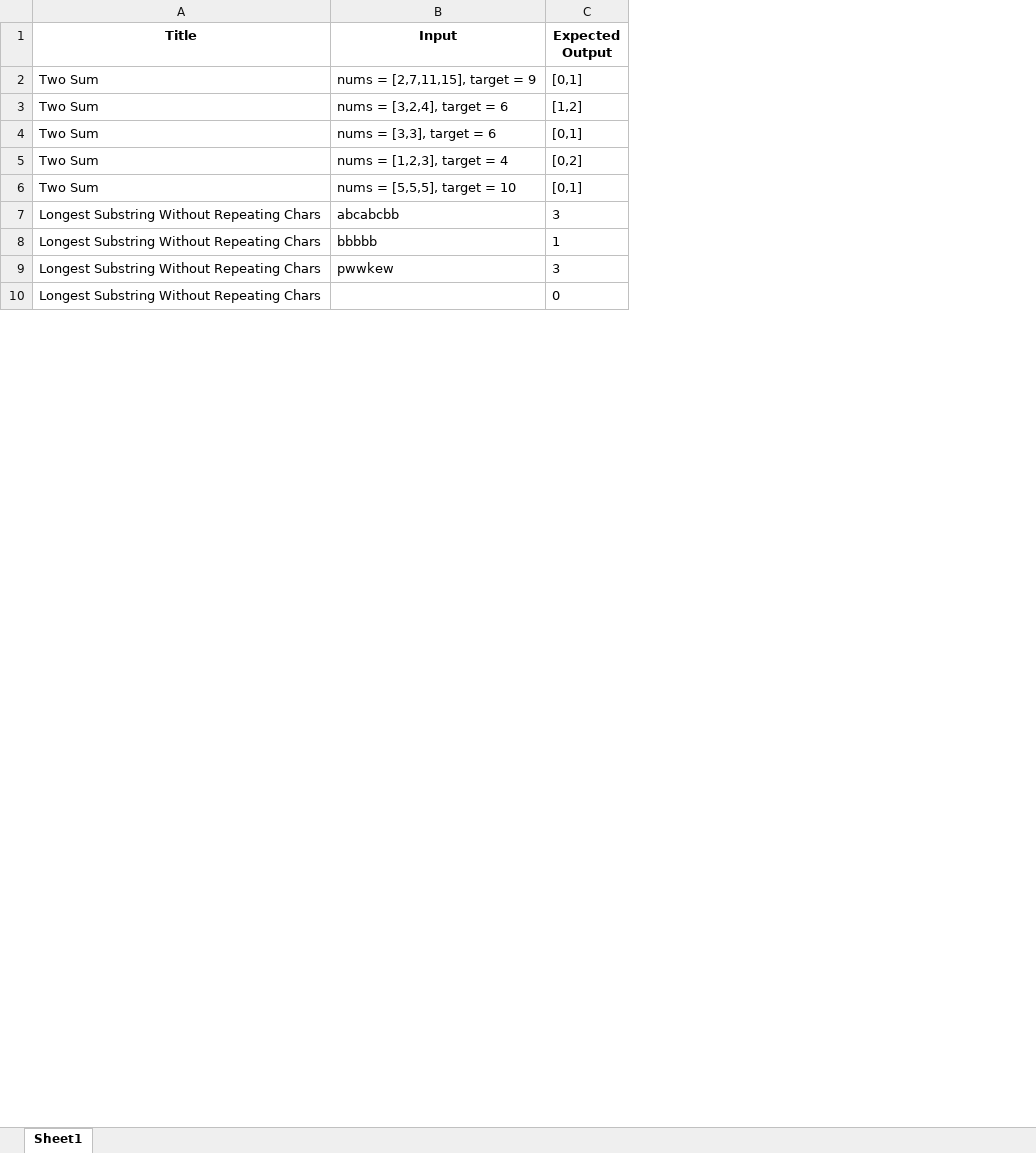
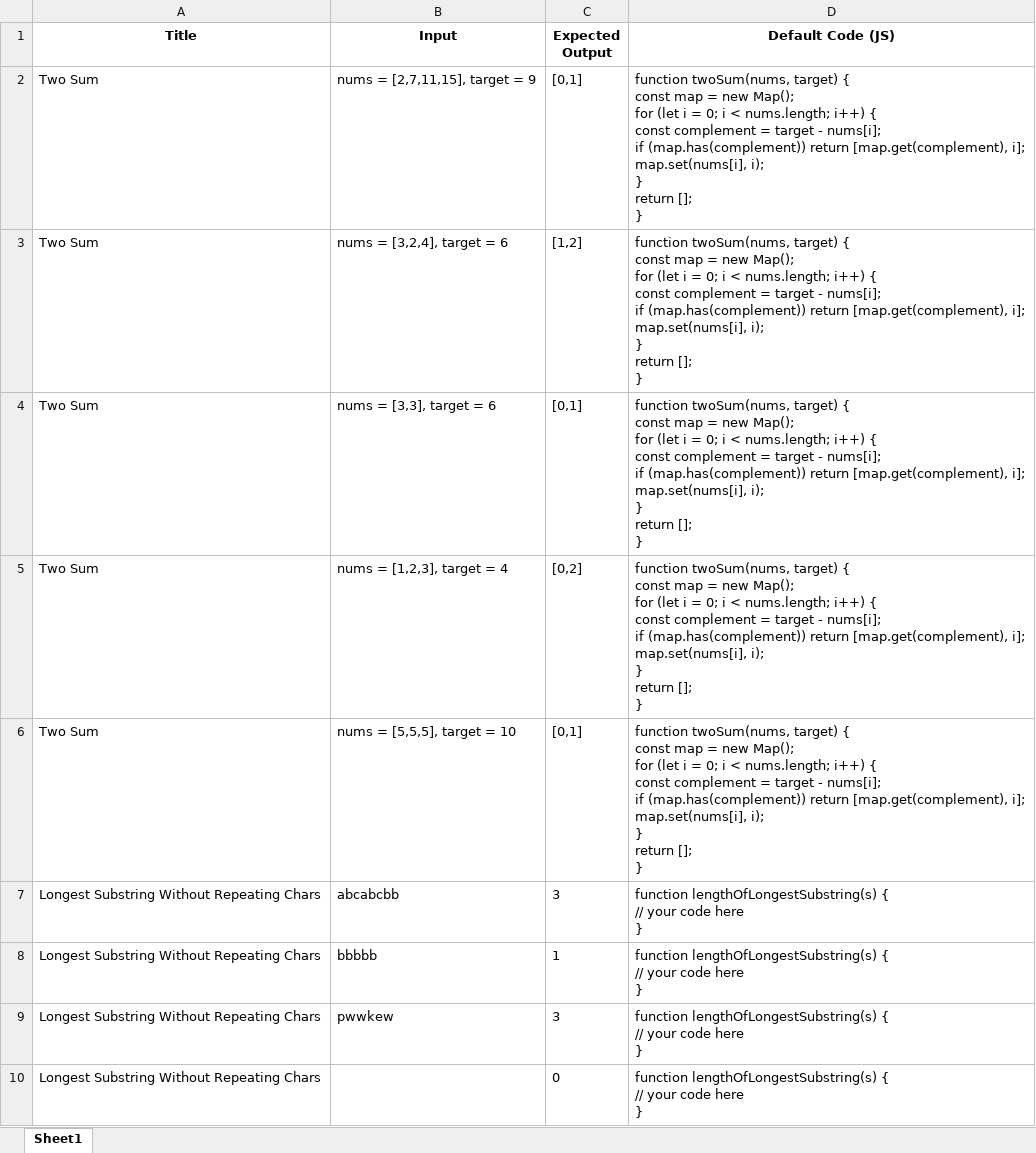
Before and after one commit to Tanushh18/WeCode, an Excel workbook: client/public/TestCases.xlsx, sheet Sheet1, drawn as a sheet; only a part is shown; values as stored, in another font and other column widths than the file's, no borders; ↵ is a line break in a cell; the diff names each change by its address in the sheet, - before the commit and + after, or states it on an @@ line.

```diff
--- a/client/public/TestCases.xlsx (sheet Sheet1)
+++ b/client/public/TestCases.xlsx (sheet Sheet1)
+column D (Default Code (JS)), rows 2-10: function twoSum(nums, target) { ↵ const map = new Map(); ↵ for (let i = 0; i < nums.length; i++) { ↵ const complement = target - nums[i]; ↵ if (map.has(complement)) return [map.get(complement), i]; ↵ map.set(nums[i], i); ↵ } ↵ return []; ↵ } | function twoSum(nums, target) { ↵ const map = new Map(); ↵ for (let i = 0; i < nums.length; i++) { ↵ const complement = target - nums[i]; ↵ if (map.has(complement)) return [map.get(complement), i]; ↵ map.set(nums[i], i); ↵ } ↵ return []; ↵ } | function twoSum(nums, target) { ↵ const map = new Map(); ↵ for (let i = 0; i < nums.length; i++) { ↵ const complement = target - nums[i]; ↵ if (map.has(complement)) return [map.get(complement), i]; ↵ map.set(nums[i], i); ↵ } ↵ return []; ↵ } | function twoSum(nums, target) { ↵ const map = new Map(); ↵ for (let i = 0; i < nums.length; i++) { ↵ const complement = target - nums[i]; ↵ if (map.has(complement)) return [map.get(complement), i]; ↵ map.set(nums[i], i); ↵ } ↵ return []; ↵ } | function twoSum(nums, target) { ↵ const map = new Map(); ↵ for (let i = 0; i < nums.length; i++) { ↵ const complement = target - nums[i]; ↵ if (map.has(complement)) return [map.get(complement), i]; ↵ map.set(nums[i], i); ↵ } ↵ return []; ↵ } | function lengthOfLongestSubstring(s) { ↵ // your code here ↵ } | function lengthOfLongestSubstring(s) { ↵ // your code here ↵ } | function lengthOfLongestSubstring(s) { ↵ // your code here ↵ } | function lengthOfLongestSubstring(s) { ↵ // your code here ↵ }
```
Also changed, not shown: 5 other files.
